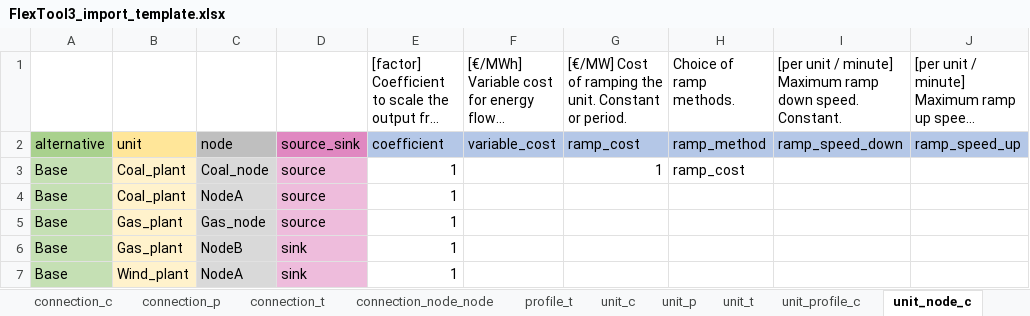
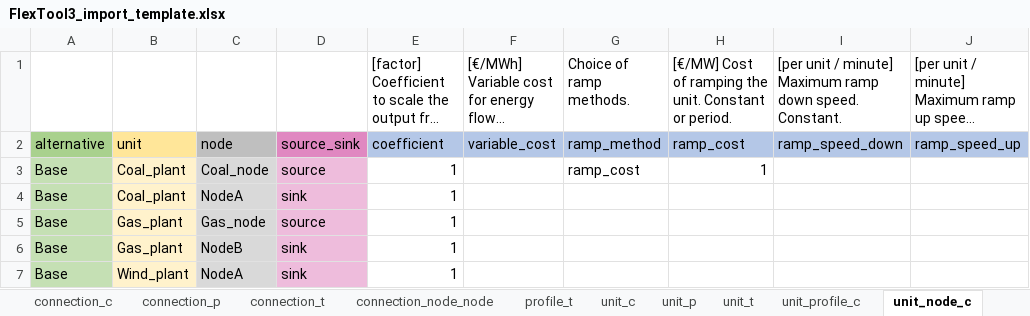
Before and after one commit to irena-flextool/flextool, an Excel workbook: FlexTool3_import_template.xlsx, sheet unit_node_c, drawn as a sheet; long unchanged cells end in …; values as stored, in another font and other column widths than the file's, no borders; the diff names each change by its address in the sheet, - before the commit and + after, or states it on an @@ line.

```diff
--- a/FlexTool3_import_template.xlsx (sheet unit_node_c)
+++ b/FlexTool3_import_template.xlsx (sheet unit_node_c)
-G1: [€/MW] Cost of ramping the unit. Constant or period.
+G1: Choice of ramp methods.
-H1: Choice of ramp methods.
+H1: [€/MW] Cost of ramping the unit. Constant or period.
-G2: ramp_cost
+G2: ramp_method
-H2: ramp_method
+H2: ramp_cost
-G3: 1
+G3: ramp_cost
-H3: ramp_cost
+H3: 1
-D4: source
+D4: sink
```
Also changed, not shown: sheet reserve_group_t, sheet connection_c, sheet reserve_group_c, sheet node_c, sheet unit_c, sheet reserve_connection_node_c, 9 more sheets, 8 other files.
